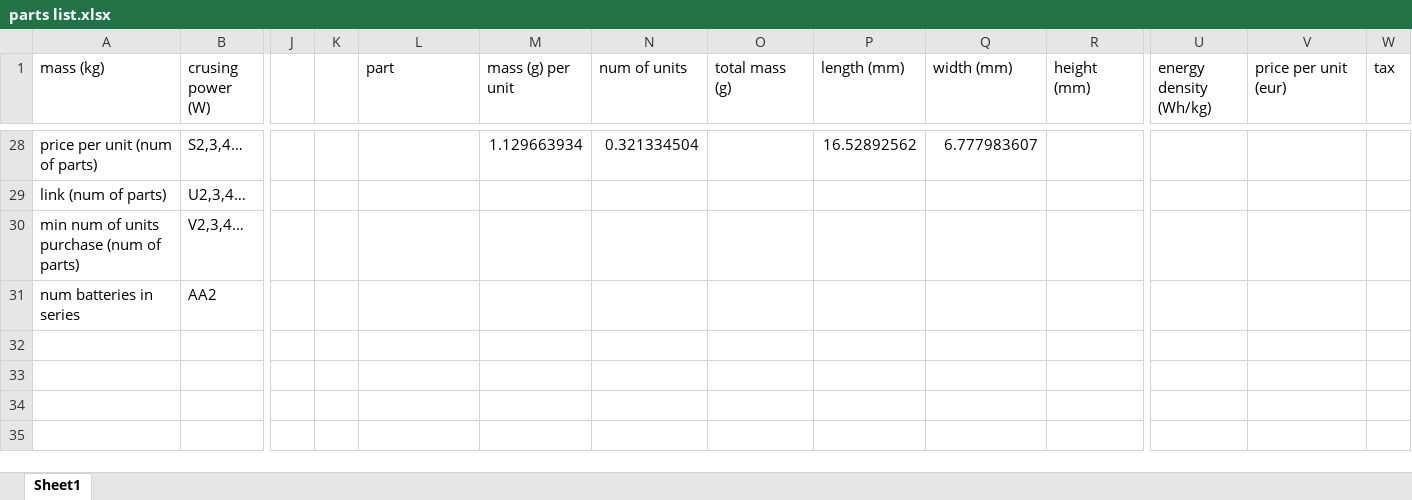
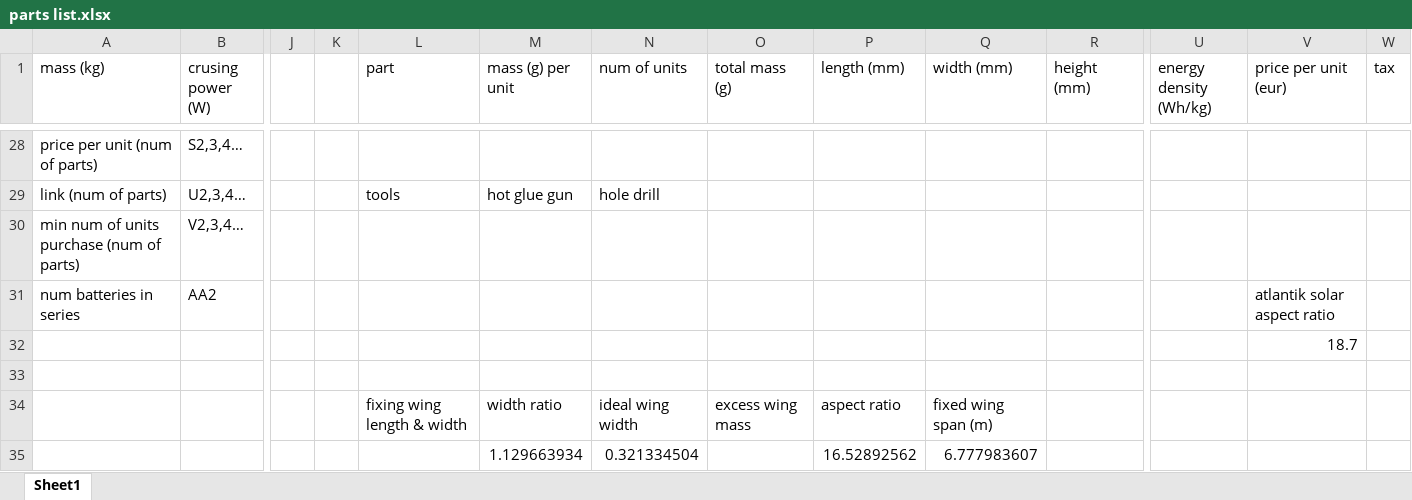
Before and after one commit to ferdinandhubbard981/solar-plane, an Excel workbook: parts list.xlsx, sheet Sheet1, drawn as a sheet; only a part is shown, gaps mark what is left out; values as stored, in another font and other column widths than the file's, no borders; rows hold the shown columns only; the diff covers the shown part only; the diff names each change by its address in the sheet, - before the commit and + after, or states it on an @@ line.

```diff
--- a/parts list.xlsx (sheet Sheet1)
+++ b/parts list.xlsx (sheet Sheet1)
-M28 (mass (g) per unit): 1.129663934
+M28 (mass (g) per unit): (empty)
-N28 (num of units): 0.321334504
+N28 (num of units): (empty)
-P28 (length (mm)): 16.52892562
+P28 (length (mm)): (empty)
-Q28 (width (mm)): 6.777983607
+Q28 (width (mm)): (empty)
-L29 (part): (empty)
+L29 (part): tools
-M29 (mass (g) per unit): (empty)
+M29 (mass (g) per unit): hot glue gun
-N29 (num of units): (empty)
+N29 (num of units): hole drill
-V31 (price per unit (eur)): (empty)
+V31 (price per unit (eur)): atlantik solar aspect ratio
+row 32:  |  |  |  |  |  |  |  |  |  |  |  | 18.7
+row 33: (empty)
+row 34:  |  |  |  | fixing wing length & width | width ratio | ideal wing width | excess wing mass | aspect ratio | fixed wing span (m)
+row 35:  |  |  |  |  | 1.129663934 | 0.321334504 |  | 16.52892562 | 6.777983607
```
Also changed, not shown: 6 added rows, 6 removed rows, 1 moved row and 28 edited cells elsewhere in this sheet, propulsion.xlsx, 4 other files.
